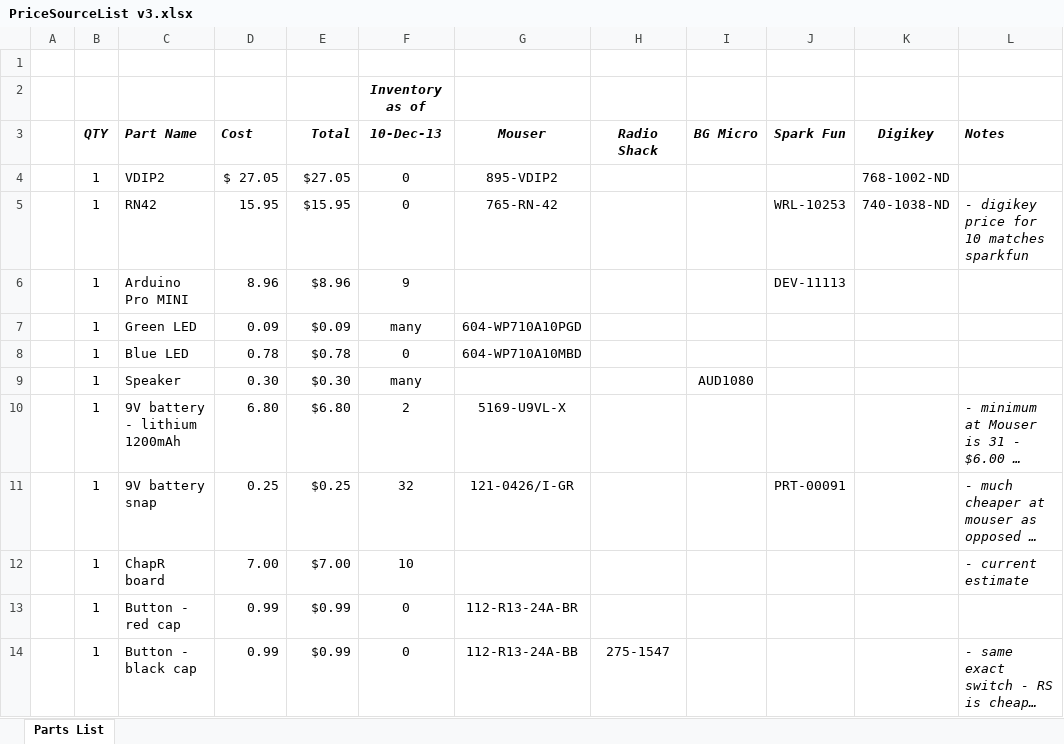
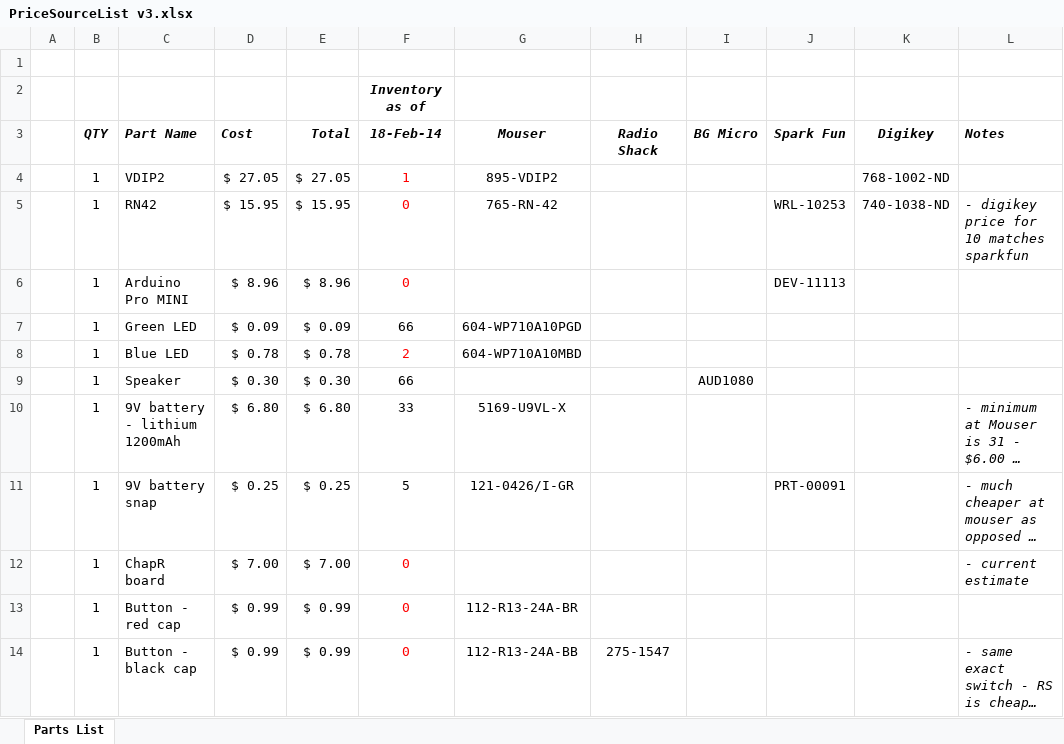
Before and after one commit to ChapResearch/ChapR, an Excel workbook: ChaprSVN/PriceSourceList v3.xlsx, sheet Parts List, drawn as a sheet; only a part is shown; long unchanged cells end in …; values as stored, in another font and other column widths than the file's, no borders; the diff covers the shown part only; the diff names each change by its address in the sheet, - before the commit and + after, or states it on an @@ line.

```diff
--- a/ChaprSVN/PriceSourceList v3.xlsx (sheet Parts List)
+++ b/ChaprSVN/PriceSourceList v3.xlsx (sheet Parts List)
-F3: 10-Dec-13
+F3: 18-Feb-14
-E4 (Total): $27.05
+E4 (Total): $ 27.05
-F4 (18-Feb-14): 0
+F4 (18-Feb-14): 1
-F4:F6 text colour: black
+F4:F6 text colour: #FF0000
-D5 (Cost): 15.95
+D5 (Cost): $ 15.95
-E5 (Total): $15.95
+E5 (Total): $ 15.95
-D6 (Cost): 8.96
+D6 (Cost): $ 8.96
-E6 (Total): $8.96
+E6 (Total): $ 8.96
-F6 (18-Feb-14): 9
+F6 (18-Feb-14): 0
-D7 (Cost): 0.09
+D7 (Cost): $ 0.09
-E7 (Total): $0.09
+E7 (Total): $ 0.09
-F7 (18-Feb-14): many
+F7 (18-Feb-14): 66
-D8 (Cost): 0.78
+D8 (Cost): $ 0.78
-E8 (Total): $0.78
+E8 (Total): $ 0.78
-F8 (18-Feb-14): 0
+F8 (18-Feb-14): 2
-F8 text colour: black
+F8 text colour: #FF0000
-D9 (Cost): 0.30
+D9 (Cost): $ 0.30
-E9 (Total): $0.30
+E9 (Total): $ 0.30
-F9 (18-Feb-14): many
+F9 (18-Feb-14): 66
-D10 (Cost): 6.80
+D10 (Cost): $ 6.80
-E10 (Total): $6.80
+E10 (Total): $ 6.80
-F10 (18-Feb-14): 2
+F10 (18-Feb-14): 33
-D11 (Cost): 0.25
+D11 (Cost): $ 0.25
-E11 (Total): $0.25
+E11 (Total): $ 0.25
-F11 (18-Feb-14): 32
+F11 (18-Feb-14): 5
-D12 (Cost): 7.00
+D12 (Cost): $ 7.00
-E12 (Total): $7.00
+E12 (Total): $ 7.00
-F12 (18-Feb-14): 10
+F12 (18-Feb-14): 0
-F12:F14 text colour: black
+F12:F14 text colour: #FF0000
-D13:D14 (Cost): 0.99
+D13:D14 (Cost): $ 0.99
-E13:E14 (Total): $0.99
+E13:E14 (Total): $ 0.99
```
Also changed, not shown: 4 added rows, 2 removed rows and 45 edited cells elsewhere in this sheet, 3 other files.
